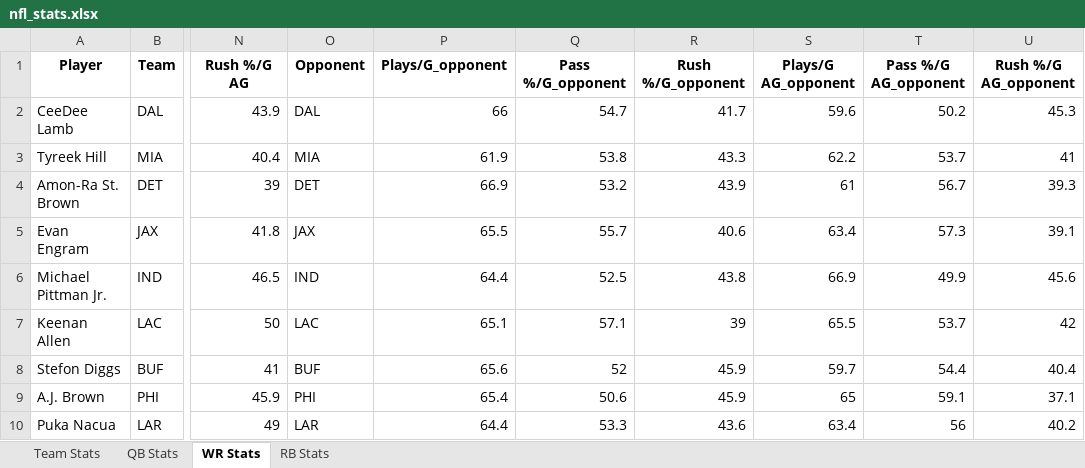
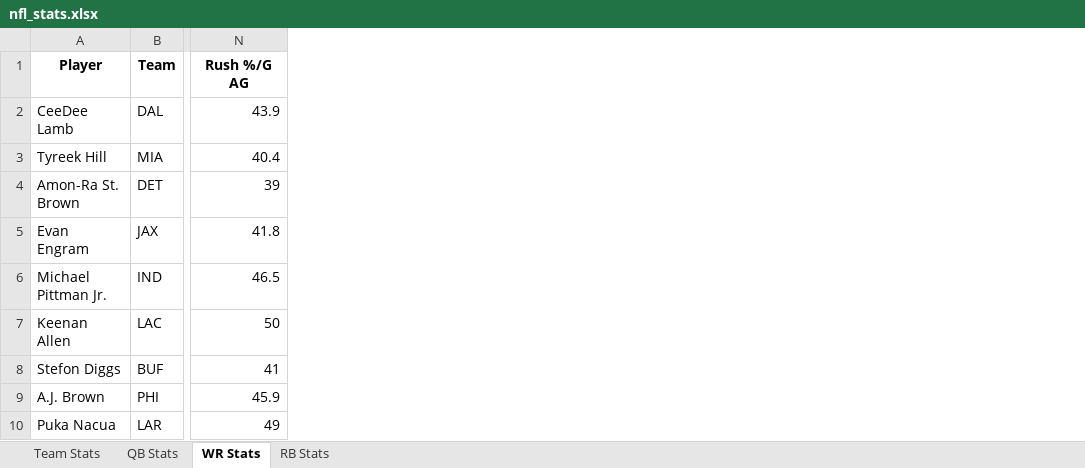
Before and after one commit to emmapiers/nfl_scraper, an Excel workbook: nfl_stats.xlsx, sheet WR Stats, drawn as a sheet; only a part is shown, gaps mark what is left out; values as stored, in another font and other column widths than the file's, no borders; the diff names each change by its address in the sheet, - before the commit and + after, or states it on an @@ line.

Commit message:
finished stats for all pages - target %

```diff
--- a/nfl_stats.xlsx (sheet WR Stats)
+++ b/nfl_stats.xlsx (sheet WR Stats)
-column O (Opponent), rows 2-10: DAL | MIA | DET | JAX | IND | LAC | BUF | PHI | LAR
-column P (Plays/G_opponent), rows 2-10: 66 | 61.9 | 66.9 | 65.5 | 64.4 | 65.1 | 65.6 | 65.4 | 64.4
-column Q (Pass %/G_opponent), rows 2-10: 54.7 | 53.8 | 53.2 | 55.7 | 52.5 | 57.1 | 52 | 50.6 | 53.3
-column R (Rush %/G_opponent), rows 2-10: 41.7 | 43.3 | 43.9 | 40.6 | 43.8 | 39 | 45.9 | 45.9 | 43.6
-column S (Plays/G AG_opponent), rows 2-10: 59.6 | 62.2 | 61 | 63.4 | 66.9 | 65.5 | 59.7 | 65 | 63.4
-column T (Pass %/G AG_opponent), rows 2-10: 50.2 | 53.7 | 56.7 | 57.3 | 49.9 | 53.7 | 54.4 | 59.1 | 56
-column U (Rush %/G AG_opponent), rows 2-10: 45.3 | 41 | 39.3 | 39.1 | 45.6 | 42 | 40.4 | 37.1 | 40.2
```
Also changed, not shown: sheet RB Stats, sheet QB Stats, 1 other file.
